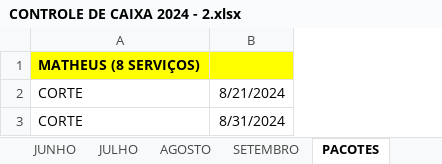
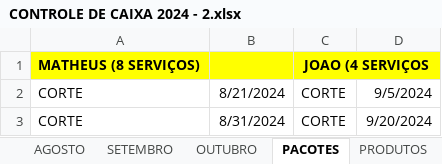
Before and after one commit to joaosantosxps/controle, an Excel workbook: CONTROLE DE CAIXA 2024 - 2.xlsx, sheet PACOTES, drawn as a sheet; values as stored, in another font and other column widths than the file's, no borders; the diff names each change by its address in the sheet, - before the commit and + after, or states it on an @@ line.

```diff
--- a/CONTROLE DE CAIXA 2024 - 2.xlsx (sheet PACOTES)
+++ b/CONTROLE DE CAIXA 2024 - 2.xlsx (sheet PACOTES)
+sheet tab: OUTUBRO
+column C, rows 1-3: JOAO (4 SERVIÇOS | CORTE | CORTE
+column D, rows 2-3: 9/5/2024 | 9/20/2024
```
Also changed, not shown: sheet SETEMBRO, sheet PRODUTOS, sheet VALES, formulas that keep their value.
